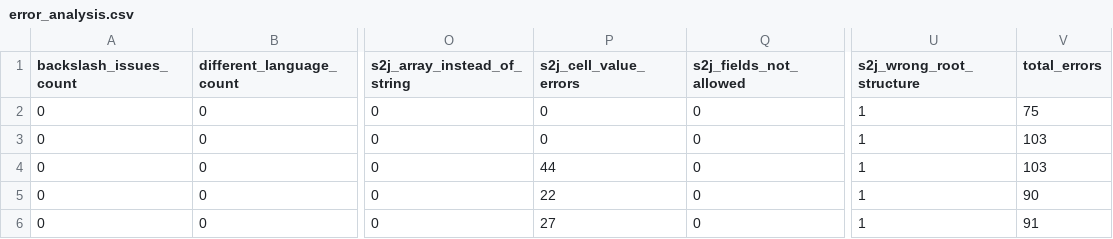
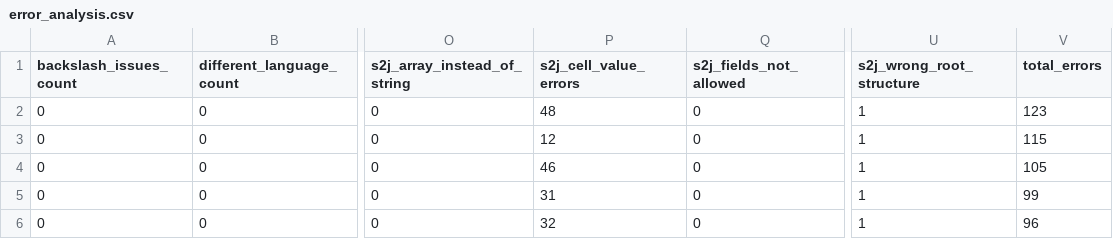
Before and after one commit to Umit-Azirakhmet/schema-error-analysis, a CSV file: pipeline/outputs/20260711_135753_schematojson_gemma-3-4b-it_nl_to_format/error_analysis.csv, drawn as a sheet; only a part is shown, gaps mark what is left out; the diff names each change by its address in the sheet, - before the commit and + after, or states it on an @@ line.

```diff
--- a/pipeline/outputs/20260711_135753_schematojson_gemma-3-4b-it_nl_to_format/error_analysis.csv
+++ b/pipeline/outputs/20260711_135753_schematojson_gemma-3-4b-it_nl_to_format/error_analysis.csv
-P2 (s2j_cell_value_errors): 0
+P2 (s2j_cell_value_errors): 48
-V2 (total_errors): 75
+V2 (total_errors): 123
-P3 (s2j_cell_value_errors): 0
+P3 (s2j_cell_value_errors): 12
-V3 (total_errors): 103
+V3 (total_errors): 115
-P4 (s2j_cell_value_errors): 44
+P4 (s2j_cell_value_errors): 46
-V4 (total_errors): 103
+V4 (total_errors): 105
-P5 (s2j_cell_value_errors): 22
+P5 (s2j_cell_value_errors): 31
-V5 (total_errors): 90
+V5 (total_errors): 99
-P6 (s2j_cell_value_errors): 27
+P6 (s2j_cell_value_errors): 32
-V6 (total_errors): 91
+V6 (total_errors): 96
```
Also changed, not shown: 10 other files.
